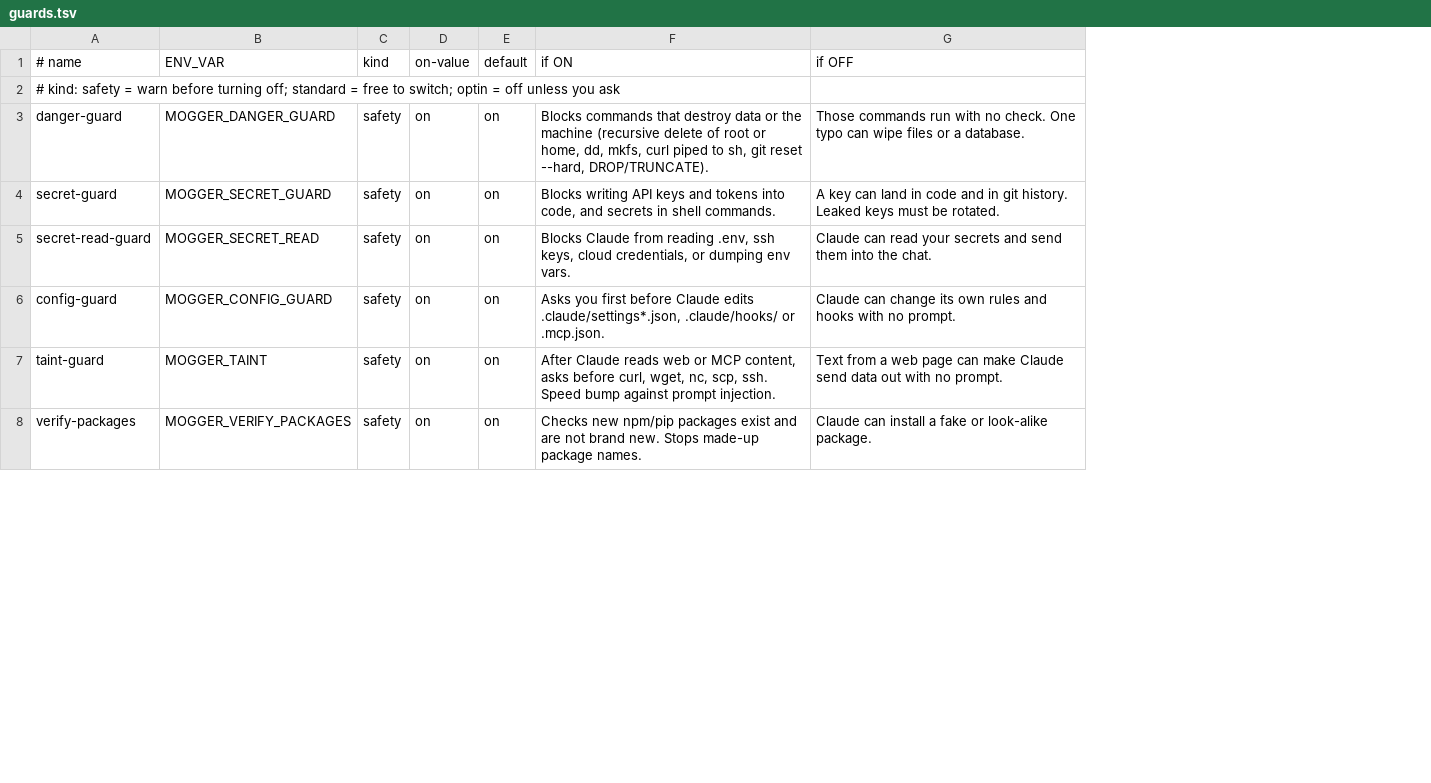
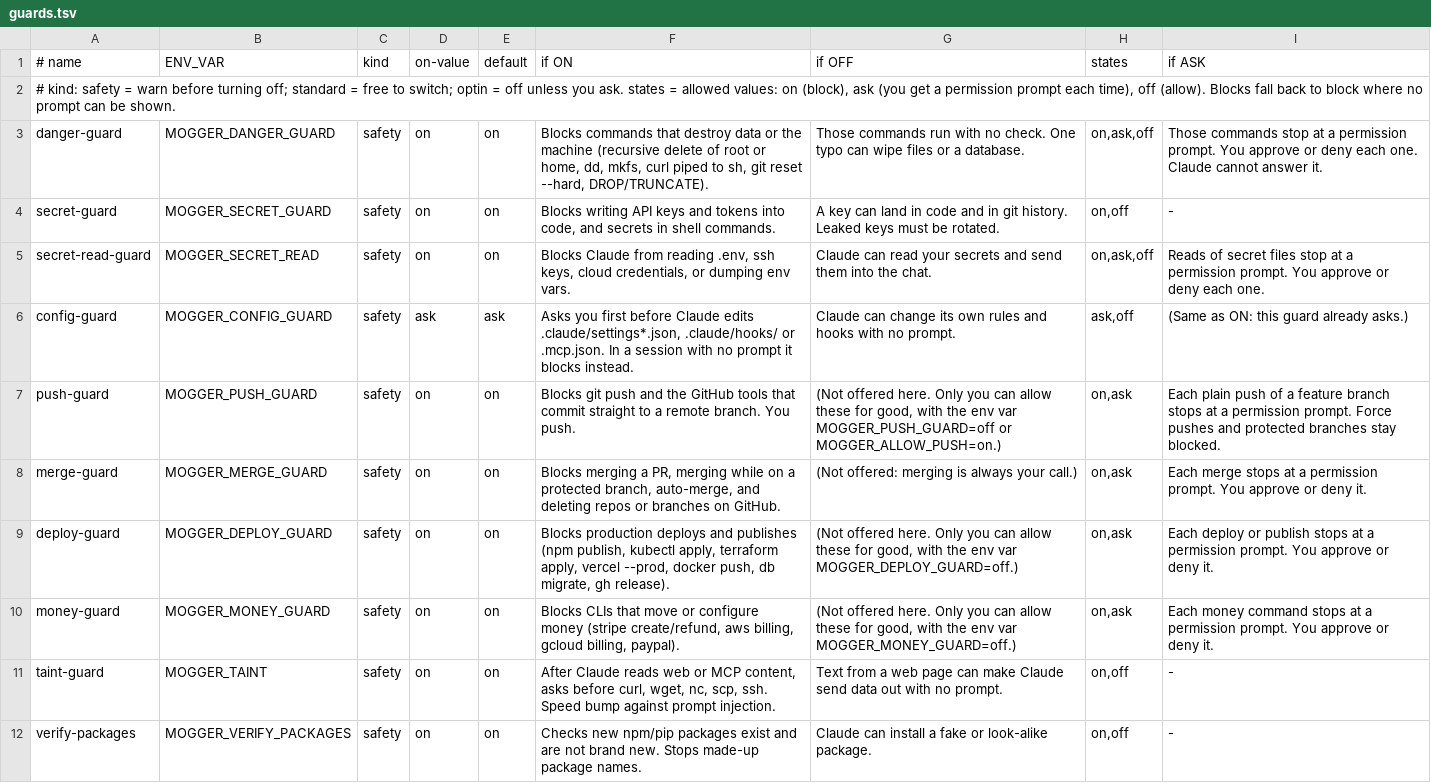
Before and after one commit to yonitesser/claude-mogger, a TSV file: hooks/guards.tsv, drawn as a sheet; only a part is shown; the diff names each change by its address in the sheet, - before the commit and + after, or states it on an @@ line.

```diff
--- a/hooks/guards.tsv
+++ b/hooks/guards.tsv
+column H (states), rows 3-6: on,ask,off | on,off | on,ask,off | ask,off; rows 11-12: on,off | on,off
+column I (if ASK), rows 3-6: Those commands stop at a permission prompt. You approve or deny each one. Claude cannot answer it. | - | Reads of secret files stop at a permission prompt. You approve or deny each one. | (Same as ON: this guard already asks.); rows 11-12: - | -
-A2 (# name): …unless you ask
+A2 (# name): …unless you ask. states = allowed values: on (block), ask (you get a permission prompt each time), off (allow). Blocks fall back to block where no prompt can be shown.
-D6 (on-value): on
+D6 (on-value): ask
-E6 (default): on
+E6 (default): ask
-F6 (if ON): …or .mcp.json.
+F6 (if ON): …or .mcp.json. In a session with no prompt it blocks instead.
+row 7: push-guard | MOGGER_PUSH_GUARD | safety | on | on | Blocks git push and the GitHub tools that commit straight to a remote branch. You push. | (Not offered here. Only you can allow these for good, with the env var MOGGER_PUSH_GUARD=off or MOGGER_ALLOW_PUSH=on.) | on,ask | Each plain push of a feature branch stops at a permission prompt. Force pushes and protected branches stay blocked.
+row 8: merge-guard | MOGGER_MERGE_GUARD | safety | on | on | Blocks merging a PR, merging while on a protected branch, auto-merge, and deleting repos or branches on GitHub. | (Not offered: merging is always your call.) | on,ask | Each merge stops at a permission prompt. You approve or deny it.
+row 9: deploy-guard | MOGGER_DEPLOY_GUARD | safety | on | on | Blocks production deploys and publishes (npm publish, kubectl apply, terraform apply, vercel --prod, docker push, db migrate, gh release). | (Not offered here. Only you can allow these for good, with the env var MOGGER_DEPLOY_GUARD=off.) | on,ask | Each deploy or publish stops at a permission prompt. You approve or deny it.
+row 10: money-guard | MOGGER_MONEY_GUARD | safety | on | on | Blocks CLIs that move or configure money (stripe create/refund, aws billing, gcloud billing, paypal). | (Not offered here. Only you can allow these for good, with the env var MOGGER_MONEY_GUARD=off.) | on,ask | Each money command stops at a permission prompt. You approve or deny it.
```
Also changed, not shown: 19 other files.
